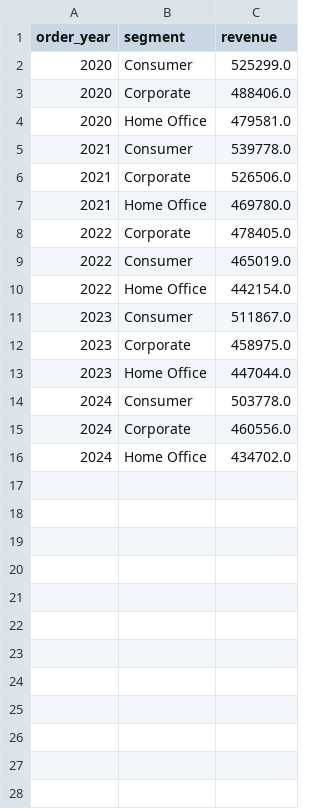
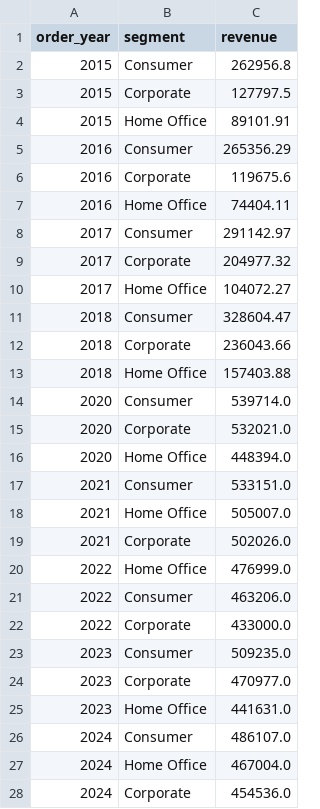
Before and after one commit to sherlyn-soriano/smart_sales_analyzer, a CSV file: data/segment_yearly.csv, drawn as a sheet.

```diff
--- a/data/segment_yearly.csv
+++ b/data/segment_yearly.csv
@@ -1,16 +1,28 @@
 order_year,segment,revenue
-2020,Consumer,525299.0
-2020,Corporate,488406.0
-2020,Home Office,479581.0
-2021,Consumer,539778.0
-2021,Corporate,526506.0
-2021,Home Office,469780.0
-2022,Corporate,478405.0
-2022,Consumer,465019.0
-2022,Home Office,442154.0
-2023,Consumer,511867.0
-2023,Corporate,458975.0
-2023,Home Office,447044.0
-2024,Consumer,503778.0
-2024,Corporate,460556.0
-2024,Home Office,434702.0
+2015,Consumer,262956.8
+2015,Corporate,127797.5
+2015,Home Office,89101.91
+2016,Consumer,265356.29
+2016,Corporate,119675.6
+2016,Home Office,74404.11
+2017,Consumer,291142.97
+2017,Corporate,204977.32
+2017,Home Office,104072.27
+2018,Consumer,328604.47
+2018,Corporate,236043.66
+2018,Home Office,157403.88
+2020,Consumer,539714.0
+2020,Corporate,532021.0
+2020,Home Office,448394.0
+2021,Consumer,533151.0
+2021,Home Office,505007.0
+2021,Corporate,502026.0
+2022,Home Office,476999.0
+2022,Consumer,463206.0
+2022,Corporate,433000.0
+2023,Consumer,509235.0
+2023,Corporate,470977.0
+2023,Home Office,441631.0
+2024,Consumer,486107.0
+2024,Home Office,467004.0
+2024,Corporate,454536.0
```
Also changed, not shown: data/top_products.csv, 9 other files.
